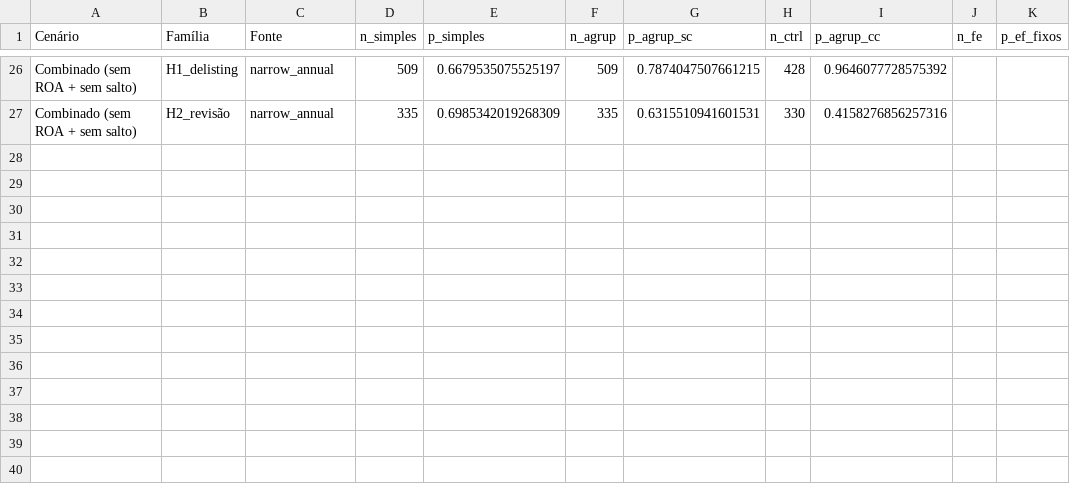
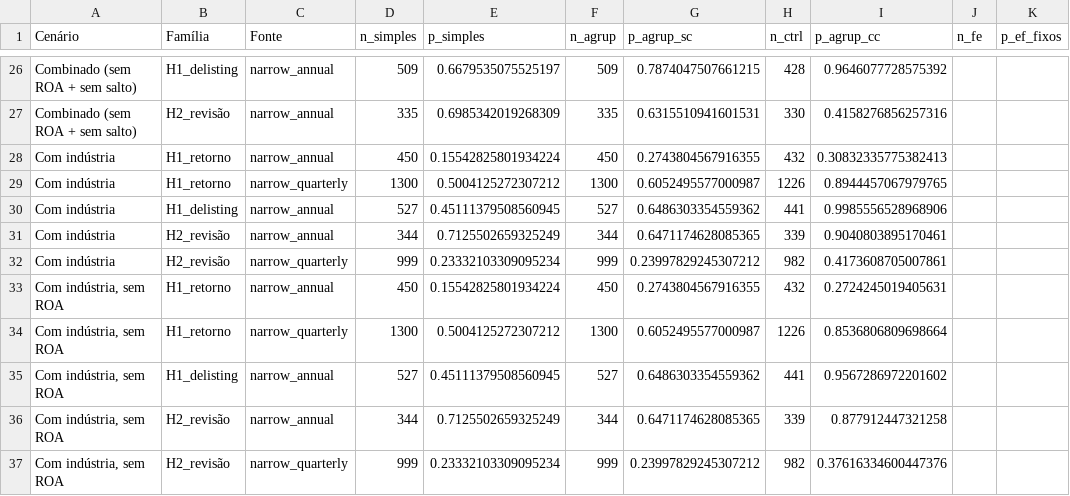
Before and after one commit to Lukijon/Thesis, a CSV file: data/interim/poc/reliable_only_extra_scenarios.csv, drawn as a sheet; only a part is shown, gaps mark what is left out.

```diff
--- a/data/interim/poc/reliable_only_extra_scenarios.csv
+++ b/data/interim/poc/reliable_only_extra_scenarios.csv
@@ -27 +27,11 @@ Combinado (sem ROA + sem salto),H1_delisting,narrow_annual,509,0.667953507552519
 Combinado (sem ROA + sem salto),H2_revisão,narrow_annual,335,0.6985342019268309,335,0.6315510941601531,330,0.4158276856257316,,
+Com indústria,H1_retorno,narrow_annual,450,0.15542825801934224,450,0.2743804567916355,432,0.30832335775382413,,
+Com indústria,H1_retorno,narrow_quarterly,1300,0.5004125272307212,1300,0.6052495577000987,1226,0.8944457067979765,,
+Com indústria,H1_delisting,narrow_annual,527,0.45111379508560945,527,0.6486303354559362,441,0.9985556528968906,,
+Com indústria,H2_revisão,narrow_annual,344,0.7125502659325249,344,0.6471174628085365,339,0.9040803895170461,,
+Com indústria,H2_revisão,narrow_quarterly,999,0.23332103309095234,999,0.23997829245307212,982,0.4173608705007861,,
+"Com indústria, sem ROA",H1_retorno,narrow_annual,450,0.15542825801934224,450,0.2743804567916355,432,0.2724245019405631,,
+"Com indústria, sem ROA",H1_retorno,narrow_quarterly,1300,0.5004125272307212,1300,0.6052495577000987,1226,0.8536806809698664,,
+"Com indústria, sem ROA",H1_delisting,narrow_annual,527,0.45111379508560945,527,0.6486303354559362,441,0.9567286972201602,,
+"Com indústria, sem ROA",H2_revisão,narrow_annual,344,0.7125502659325249,344,0.6471174628085365,339,0.877912447321258,,
+"Com indústria, sem ROA",H2_revisão,narrow_quarterly,999,0.23332103309095234,999,0.23997829245307212,982,0.37616334600447376,,
```
Also changed, not shown: 1 other file.
